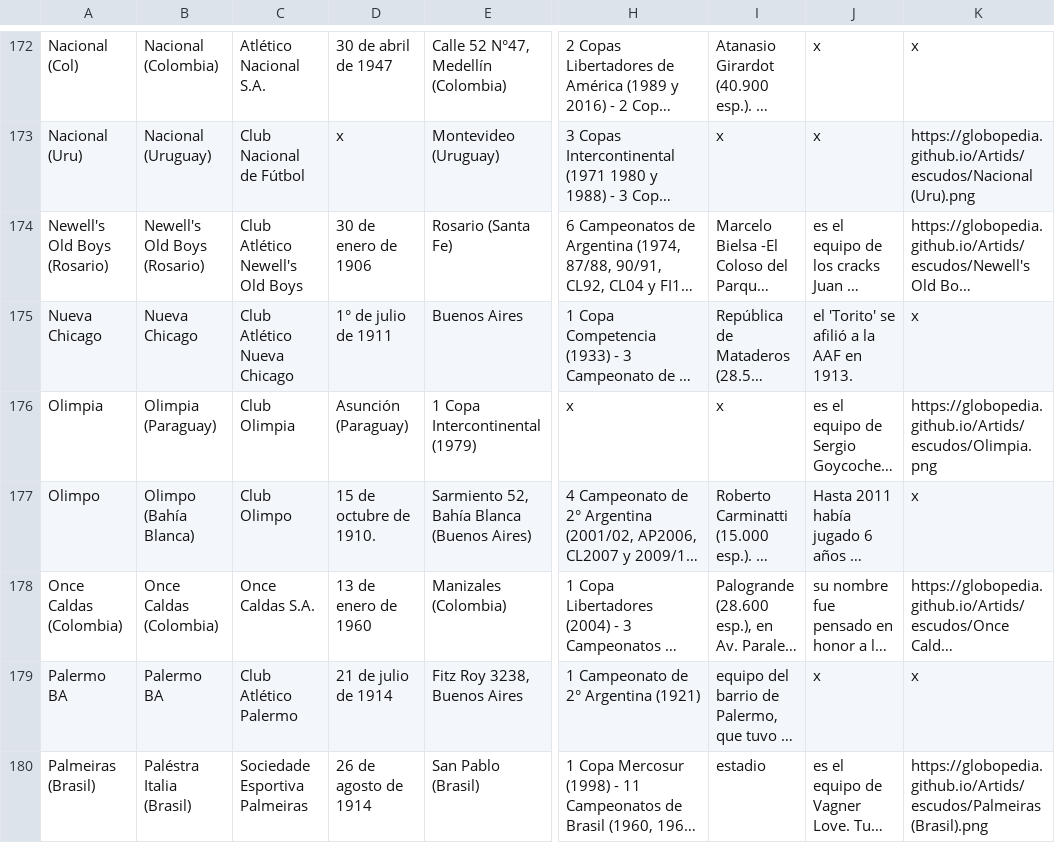
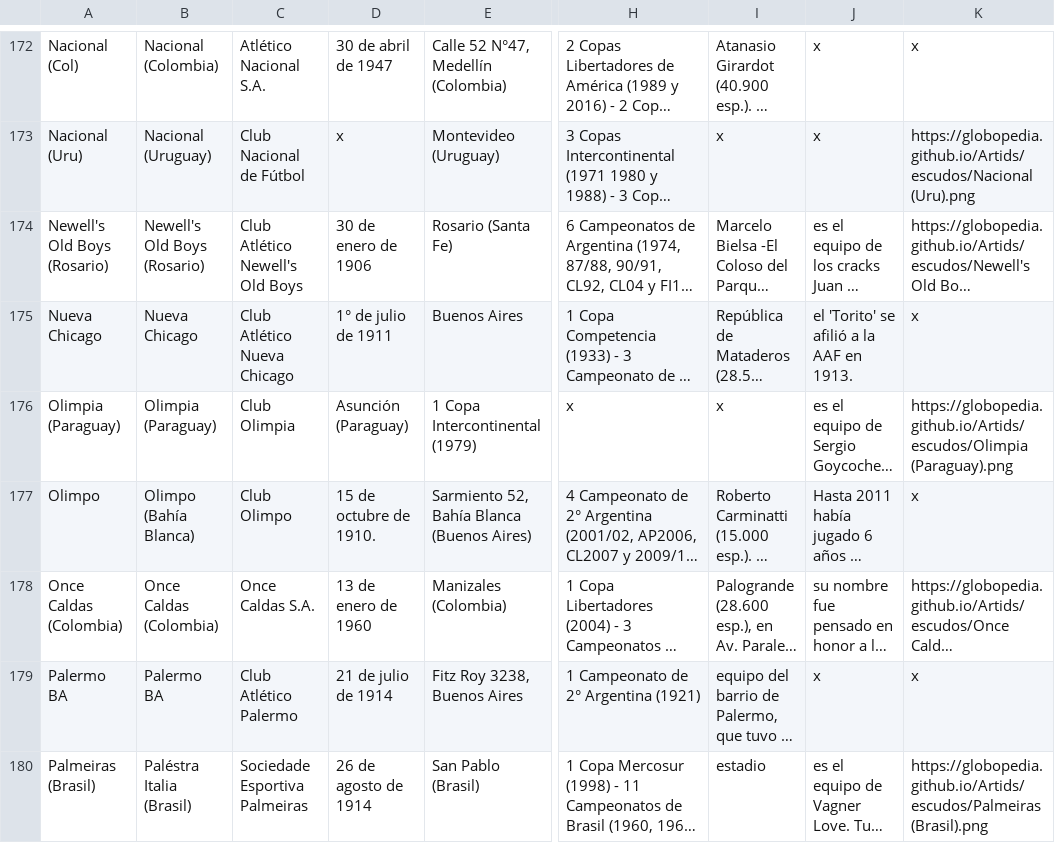
Before and after one commit to globopedia/Lubs, a CSV file: clubes.csv, drawn as a sheet; only a part is shown, gaps mark what is left out; long unchanged cells end in …; the diff covers the shown part only; the diff names each change by its address in the sheet, - before the commit and + after, or states it on an @@ line.

Commit message:
Update clubes.csv

```diff
--- a/clubes.csv
+++ b/clubes.csv
-A176: Olimpia
+A176: Olimpia (Paraguay)
-K176: https://globopedia.github.io/Artids/escudos/Olimpia.png
+K176: https://globopedia.github.io/Artids/escudos/Olimpia (Paraguay).png
```
Also changed, not shown: 9 edited cells elsewhere in this file.
